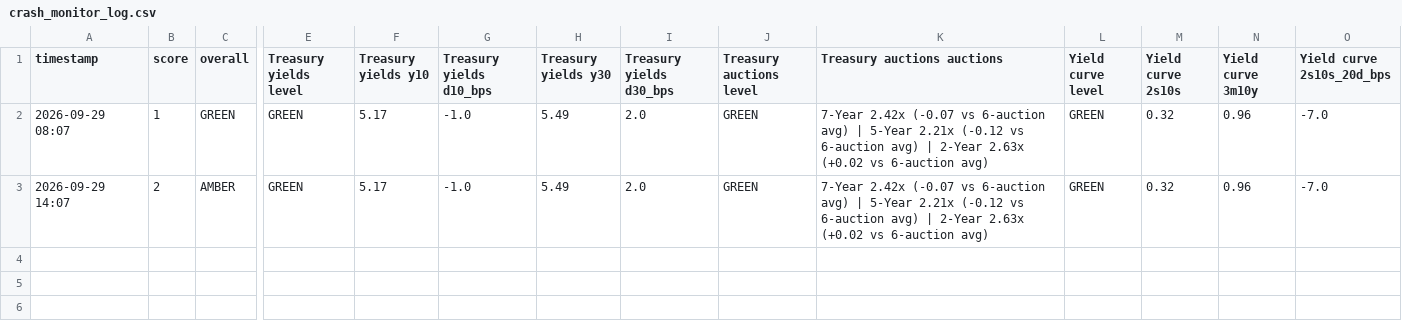
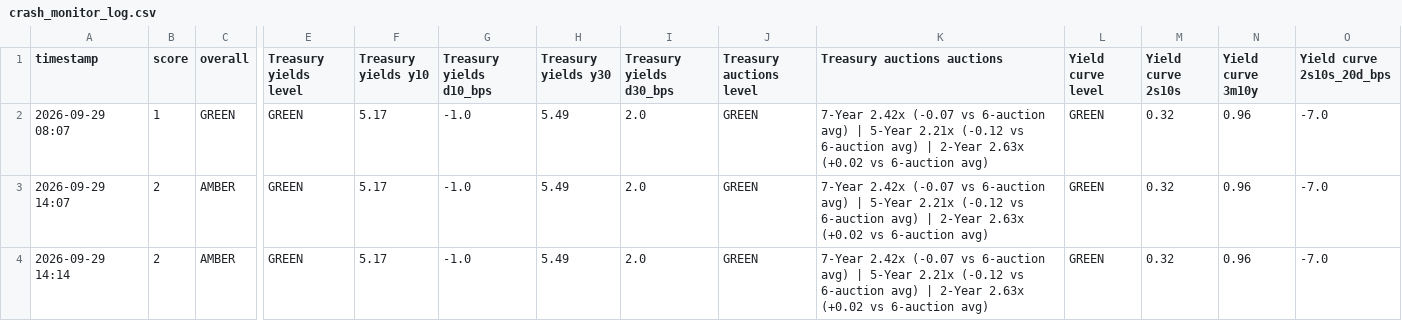
Before and after one commit to chesterhumphreys123-pixel/Market-stress, a CSV file: crash_monitor_log.csv, drawn as a sheet; only a part is shown, gaps mark what is left out; rows hold the shown columns only; the diff names each change by its address in the sheet, - before the commit and + after, or states it on an @@ line.

```diff
--- a/crash_monitor_log.csv
+++ b/crash_monitor_log.csv
+row 4: 2026-09-29 14:14 | 2 | AMBER | GREEN | 5.17 | -1.0 | 5.49 | 2.0 | GREEN | 7-Year 2.42x (-0.07 vs 6-auction avg) | 5-Year 2.21x (-0.12 vs 6-auction avg) | 2-Year 2.63x (+0.02 vs 6-auction avg) | GREEN | 0.32 | 0.96 | -7.0
```
